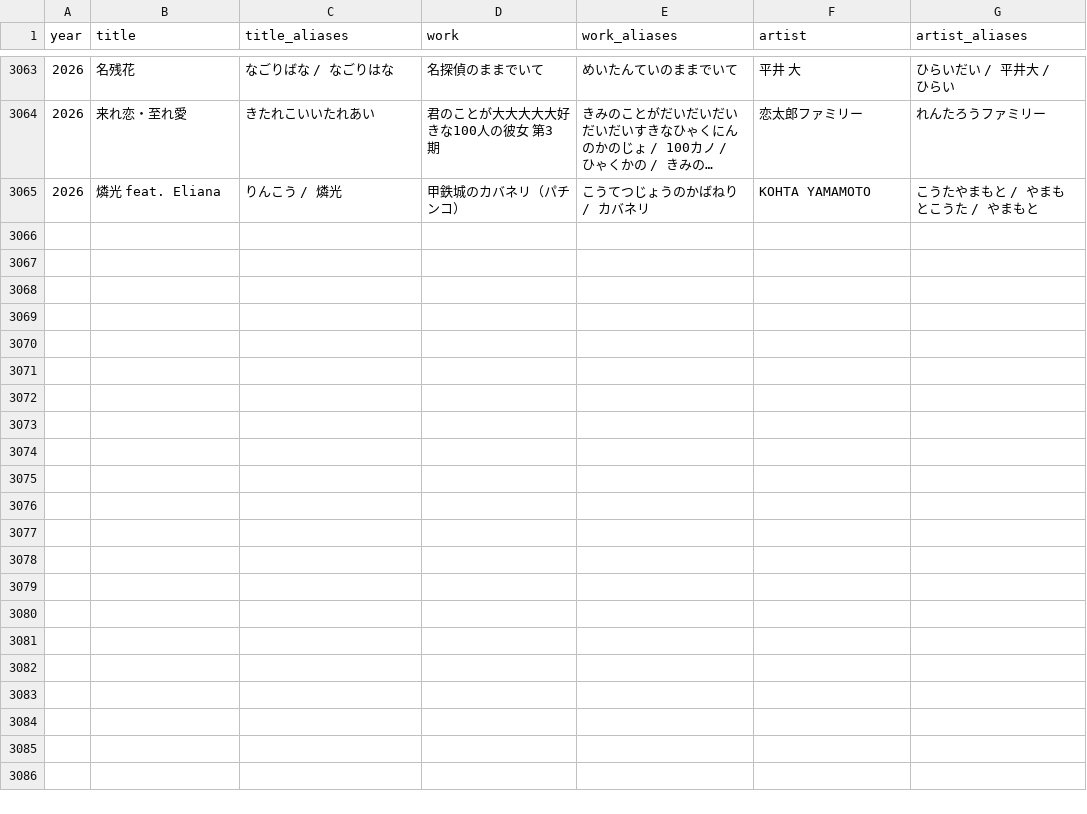
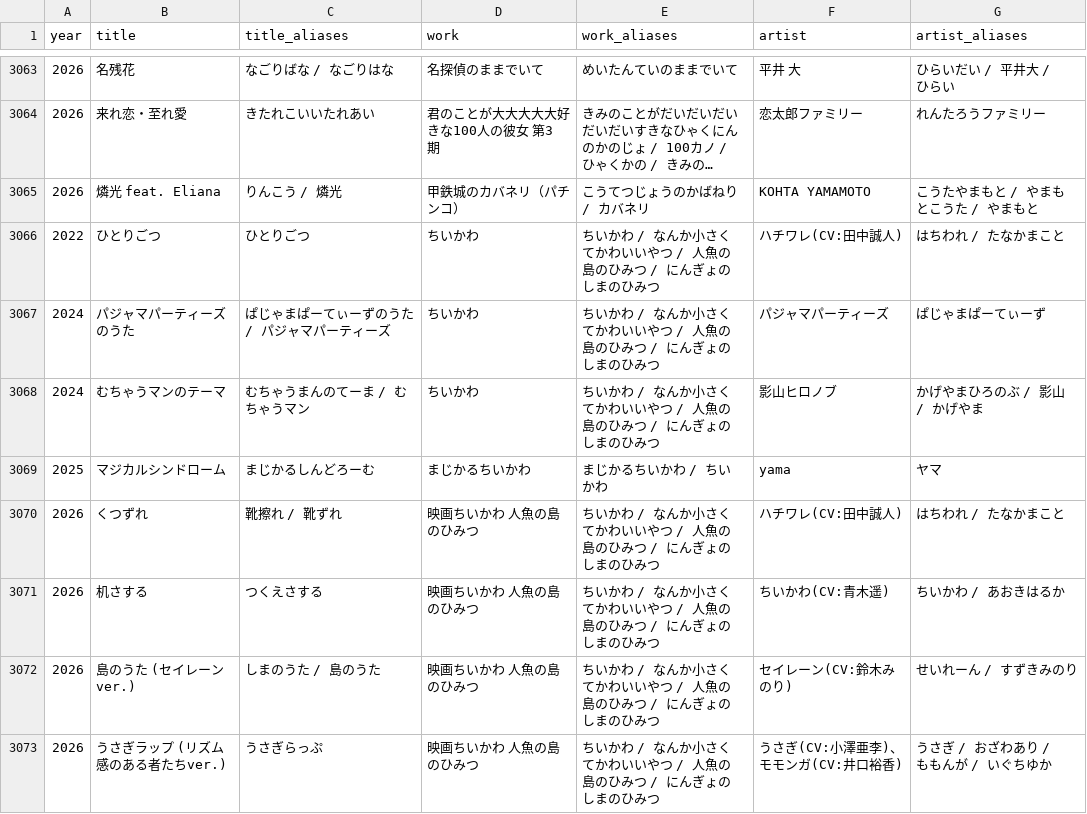
Before and after one commit to millskn-beep/intro-don-jpop, a CSV file: data/aliases.csv, drawn as a sheet; only a part is shown, gaps mark what is left out; long unchanged cells end in …; the diff names each change by its address in the sheet, - before the commit and + after, or states it on an @@ line.

```diff
--- a/data/aliases.csv
+++ b/data/aliases.csv
+row 3066: 2022 | ひとりごつ | ひとりごつ | ちいかわ | ちいかわ / なんか小さくてかわいいやつ / 人魚の島のひみつ / にんぎょのしまのひみつ | ハチワレ(CV:田中誠人) | はちわれ / たなかまこと
+row 3067: 2024 | パジャマパーティーズのうた | ぱじゃまぱーてぃーずのうた / パジャマパーティーズ | ちいかわ | ちいかわ / なんか小さくてかわいいやつ / 人魚の島のひみつ / にんぎょのしまのひみつ | パジャマパーティーズ | ぱじゃまぱーてぃーず
+row 3068: 2024 | むちゃうマンのテーマ | むちゃうまんのてーま / むちゃうマン | ちいかわ | ちいかわ / なんか小さくてかわいいやつ / 人魚の島のひみつ / にんぎょのしまのひみつ | 影山ヒロノブ | かげやまひろのぶ / 影山 / かげやま
+row 3069: 2025 | マジカルシンドローム | まじかるしんどろーむ | まじかるちいかわ | まじかるちいかわ / ちいかわ | yama | ヤマ
+row 3070: 2026 | くつずれ | 靴擦れ / 靴ずれ | 映画ちいかわ 人魚の島のひみつ | ちいかわ / なんか小さくてかわいいやつ / 人魚の島のひみつ / にんぎょのしまのひみつ | ハチワレ(CV:田中誠人) | はちわれ / たなかまこと
+row 3071: 2026 | 机さする | つくえさする | 映画ちいかわ 人魚の島のひみつ | ちいかわ / なんか小さくてかわいいやつ / 人魚の島のひみつ / にんぎょのしまのひみつ | ちいかわ(CV:青木遥) | ちいかわ / あおきはるか
+row 3072: 2026 | 島のうた (セイレーンver.) | しまのうた / 島のうた | 映画ちいかわ 人魚の島のひみつ | ちいかわ / なんか小さくてかわいいやつ / 人魚の島のひみつ / にんぎょのしまのひみつ | セイレーン(CV:鈴木みのり) | せいれーん / すずきみのり
+row 3073: 2026 | うさぎラップ (リズム感のある者たちver.) | うさぎらっぷ | 映画ちいかわ 人魚の島のひみつ | ちいかわ / なんか小さくてかわいいやつ / 人魚の島のひみつ / にんぎょのしまのひみつ | うさぎ(CV:小澤亜李)、モモンガ(CV:井口裕香) | うさぎ / おざわあり / ももんが / いぐちゆか
```
Also changed, not shown: 16 other files.
